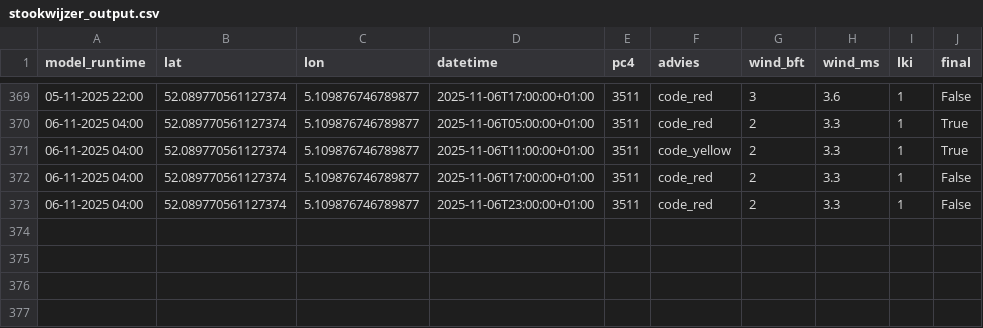
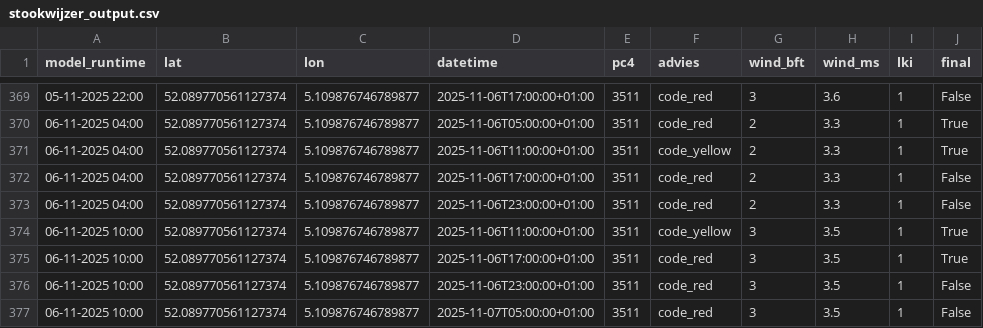
Before and after one commit to Panda5250/stookdata, a CSV file: stookwijzer_output.csv, drawn as a sheet; only a part is shown, gaps mark what is left out; the diff names each change by its address in the sheet, - before the commit and + after, or states it on an @@ line.

```diff
--- a/stookwijzer_output.csv
+++ b/stookwijzer_output.csv
+row 374: 06-11-2025 10:00 | 52.089770561127374 | 5.109876746789877 | 2025-11-06T11:00:00+01:00 | 3511 | code_yellow | 3 | 3.5 | 1 | True
+row 375: 06-11-2025 10:00 | 52.089770561127374 | 5.109876746789877 | 2025-11-06T17:00:00+01:00 | 3511 | code_red | 3 | 3.5 | 1 | True
+row 376: 06-11-2025 10:00 | 52.089770561127374 | 5.109876746789877 | 2025-11-06T23:00:00+01:00 | 3511 | code_red | 3 | 3.5 | 1 | False
+row 377: 06-11-2025 10:00 | 52.089770561127374 | 5.109876746789877 | 2025-11-07T05:00:00+01:00 | 3511 | code_red | 3 | 3.5 | 1 | False
```
